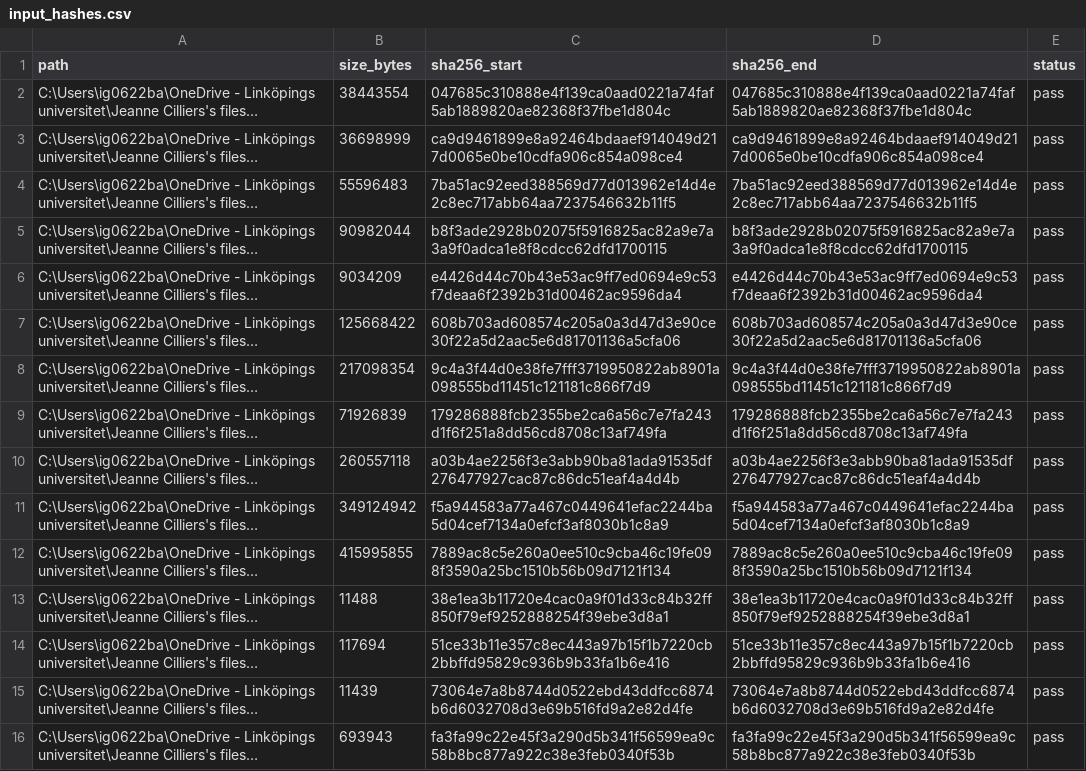
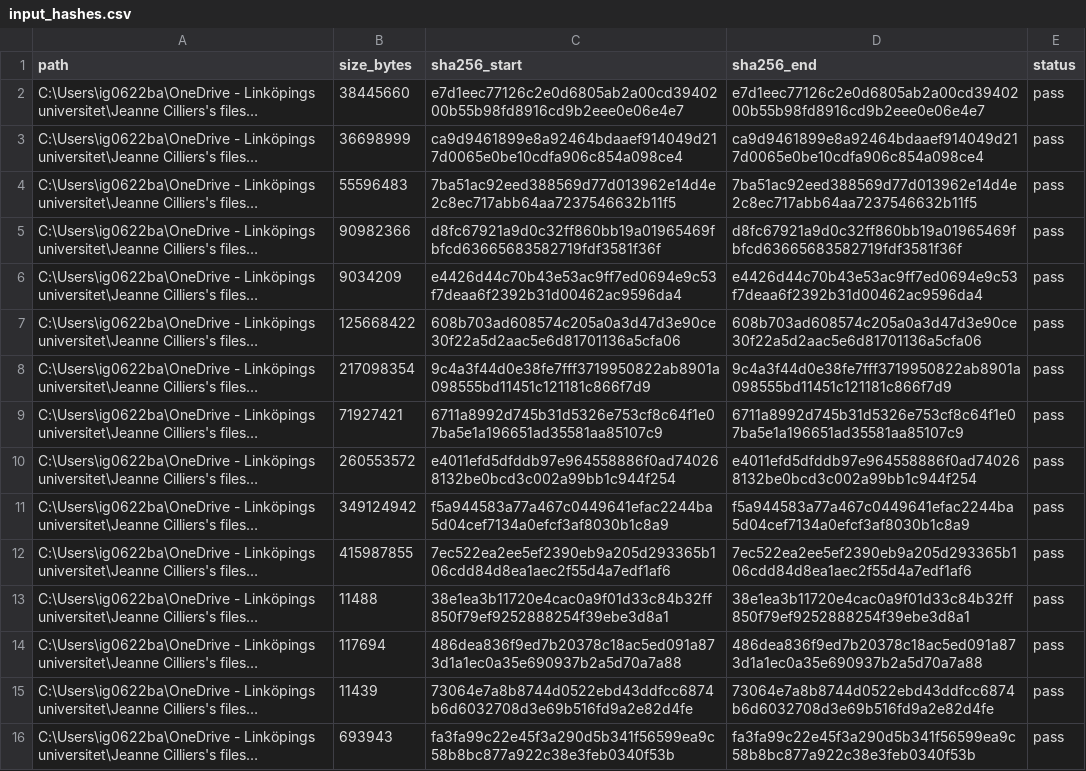
Before and after one commit to igbaccin/cm-atlas, a CSV file: data/input_hashes.csv, drawn as a sheet; only a part is shown; long unchanged cells end in …; the diff names each change by its address in the sheet, - before the commit and + after, or states it on an @@ line.

```diff
--- a/data/input_hashes.csv
+++ b/data/input_hashes.csv
-B2 (size_bytes): 38443554
+B2 (size_bytes): 38445660
-C2 (sha256_start): 047685c310888e4f139ca0aad0221a74faf5ab1889820ae82368f37fbe1d804c
+C2 (sha256_start): e7d1eec77126c2e0d6805ab2a00cd3940200b55b98fd8916cd9b2eee0e06e4e7
-D2 (sha256_end): 047685c310888e4f139ca0aad0221a74faf5ab1889820ae82368f37fbe1d804c
+D2 (sha256_end): e7d1eec77126c2e0d6805ab2a00cd3940200b55b98fd8916cd9b2eee0e06e4e7
-B5 (size_bytes): 90982044
+B5 (size_bytes): 90982366
-C5 (sha256_start): b8f3ade2928b02075f5916825ac82a9e7a3a9f0adca1e8f8cdcc62dfd1700115
+C5 (sha256_start): d8fc67921a9d0c32ff860bb19a01965469fbfcd63665683582719fdf3581f36f
-D5 (sha256_end): b8f3ade2928b02075f5916825ac82a9e7a3a9f0adca1e8f8cdcc62dfd1700115
+D5 (sha256_end): d8fc67921a9d0c32ff860bb19a01965469fbfcd63665683582719fdf3581f36f
-B9 (size_bytes): 71926839
+B9 (size_bytes): 71927421
-C9 (sha256_start): 179286888fcb2355be2ca6a56c7e7fa243d1f6f251a8dd56cd8708c13af749fa
+C9 (sha256_start): 6711a8992d745b31d5326e753cf8c64f1e07ba5e1a196651ad35581aa85107c9
-D9 (sha256_end): 179286888fcb2355be2ca6a56c7e7fa243d1f6f251a8dd56cd8708c13af749fa
+D9 (sha256_end): 6711a8992d745b31d5326e753cf8c64f1e07ba5e1a196651ad35581aa85107c9
-B10 (size_bytes): 260557118
+B10 (size_bytes): 260553572
-C10 (sha256_start): a03b4ae2256f3e3abb90ba81ada91535df276477927cac87c86dc51eaf4a4d4b
+C10 (sha256_start): e4011efd5dfddb97e964558886f0ad740268132be0bcd3c002a99bb1c944f254
-D10 (sha256_end): a03b4ae2256f3e3abb90ba81ada91535df276477927cac87c86dc51eaf4a4d4b
+D10 (sha256_end): e4011efd5dfddb97e964558886f0ad740268132be0bcd3c002a99bb1c944f254
-B12 (size_bytes): 415995855
+B12 (size_bytes): 415987855
-C12 (sha256_start): 7889ac8c5e260a0ee510c9cba46c19fe098f3590a25bc1510b56b09d7121f134
+C12 (sha256_start): 7ec522ea2ee5ef2390eb9a205d293365b106cdd84d8ea1aec2f55d4a7edf1af6
-D12 (sha256_end): 7889ac8c5e260a0ee510c9cba46c19fe098f3590a25bc1510b56b09d7121f134
+D12 (sha256_end): 7ec522ea2ee5ef2390eb9a205d293365b106cdd84d8ea1aec2f55d4a7edf1af6
-C14 (sha256_start): 51ce33b11e357c8ec443a97b15f1b7220cb2bbffd95829c936b9b33fa1b6e416
+C14 (sha256_start): 486dea836f9ed7b20378c18ac5ed091a873d1a1ec0a35e690937b2a5d70a7a88
-D14 (sha256_end): 51ce33b11e357c8ec443a97b15f1b7220cb2bbffd95829c936b9b33fa1b6e416
+D14 (sha256_end): 486dea836f9ed7b20378c18ac5ed091a873d1a1ec0a35e690937b2a5d70a7a88
```
Also changed, not shown: data/atlas_checks.csv, data/build_manifest.csv, 27 other files.
